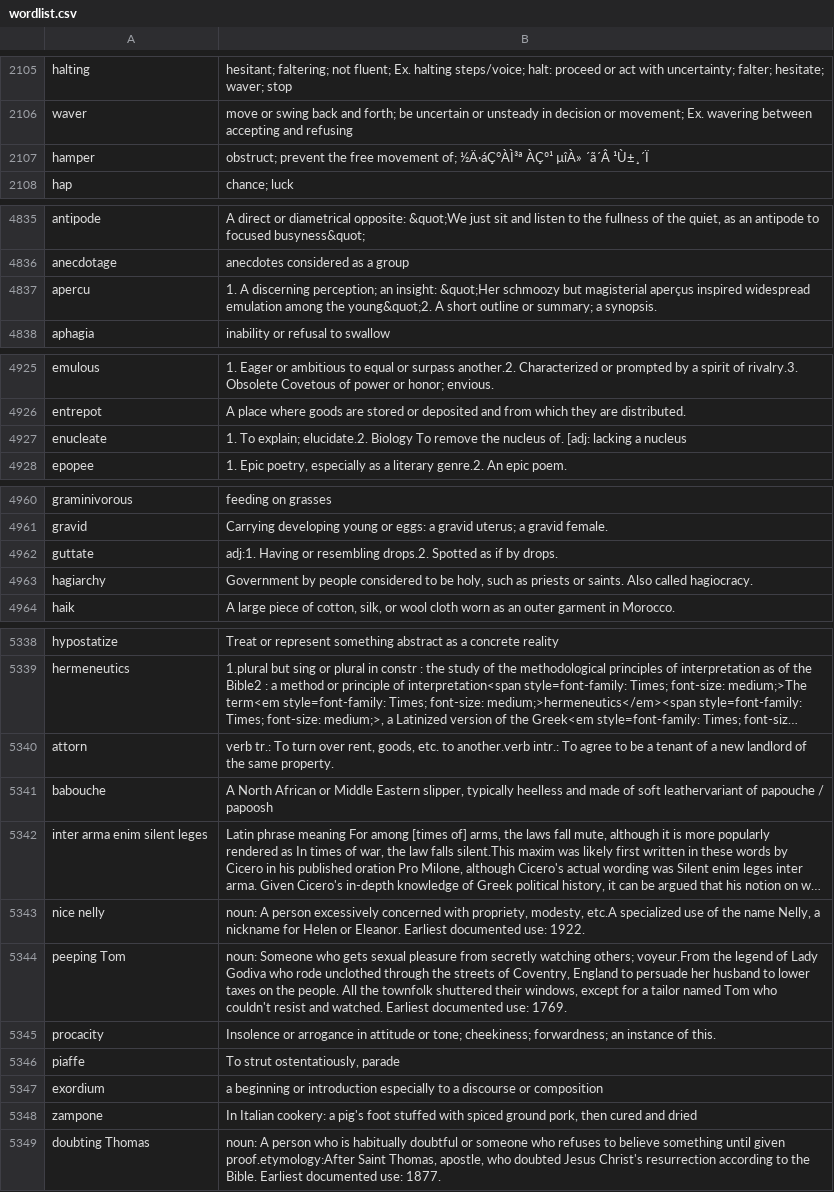
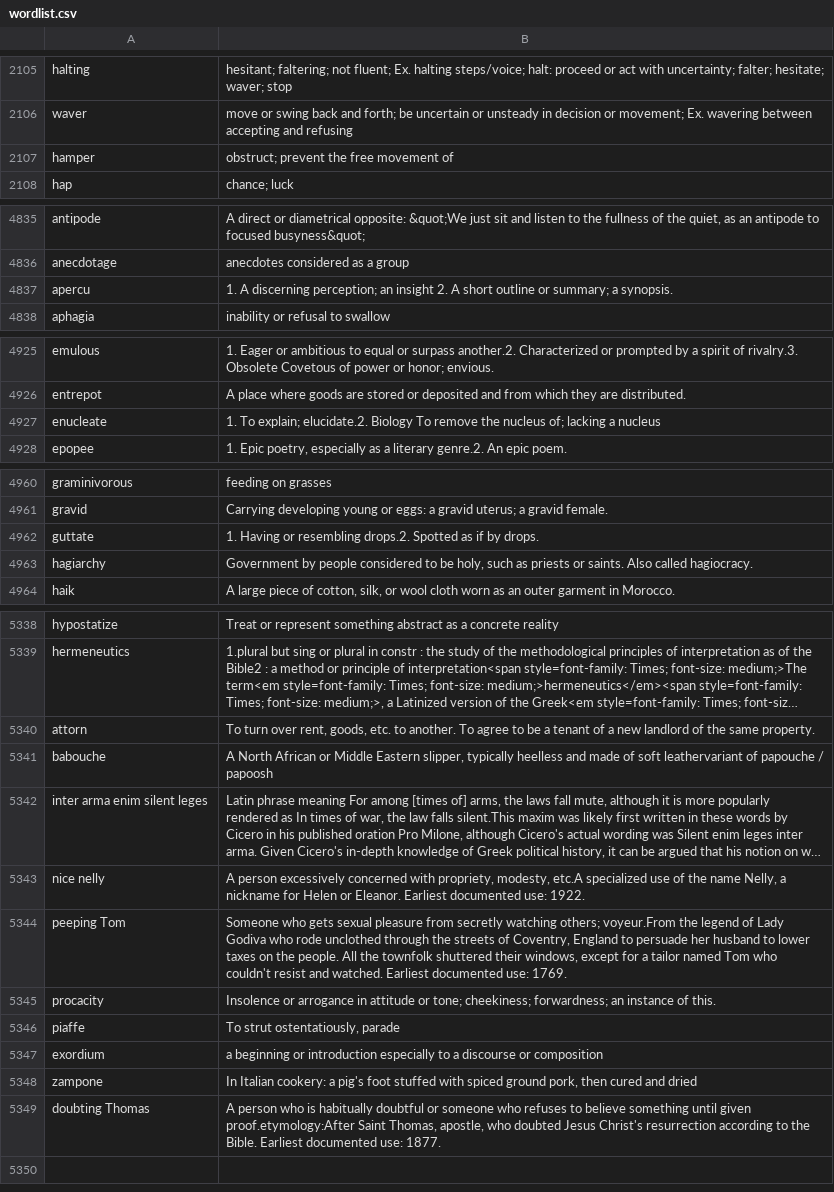
Before and after one commit to BrandonAWong/dictionary-game, a CSV file: wordlist.csv, drawn as a sheet; only a part is shown, gaps mark what is left out; long unchanged cells end in …; the diff covers the shown part only; the diff names each change by its address in the sheet, - before the commit and + after, or states it on an @@ line.

Commit message:
cleaned data

```diff
--- a/wordlist.csv
+++ b/wordlist.csv
-B2107: …free movement of; ½Ä·áÇ°ÀÌ³ª ÀÇº¹ µîÀ» ´ã´Â ¹Ù±¸´Ï
+B2107: …free movement of
-B4837: …perception; an insight: &quot;Her schmoozy but magisterial aperçus inspired widespread emulation among the young&quot;2. A short…
+B4837: …perception; an insight 2. A short…
-B4927: …the nucleus of. [adj: lacking a…
+B4927: …the nucleus of; lacking a…
-B4962: adj:1. Having or…
+B4962: 1. Having or…
-B5340: verb tr.: To turn over rent, goods, etc. to another.verb intr.: To agree…
+B5340: To turn over rent, goods, etc. to another. To agree…
-B5343: noun: A person…
+B5343: A person…
-B5344: noun: Someone who…
+B5344: Someone who…
-B5349: noun: A person…
+B5349: A person…
```
Also changed, not shown: 4 edited cells elsewhere in this file.
